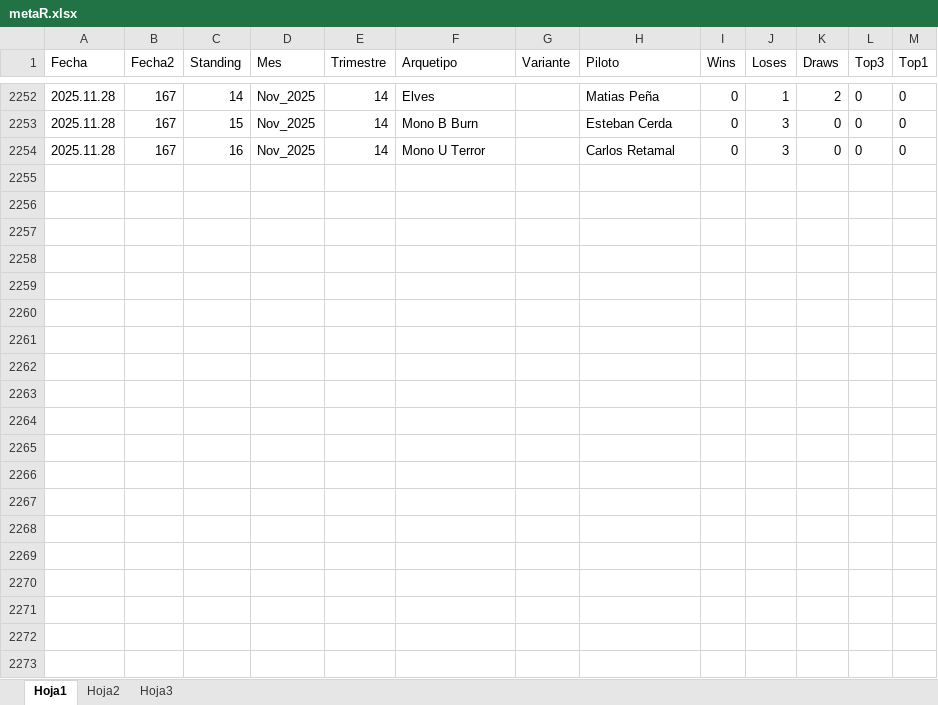
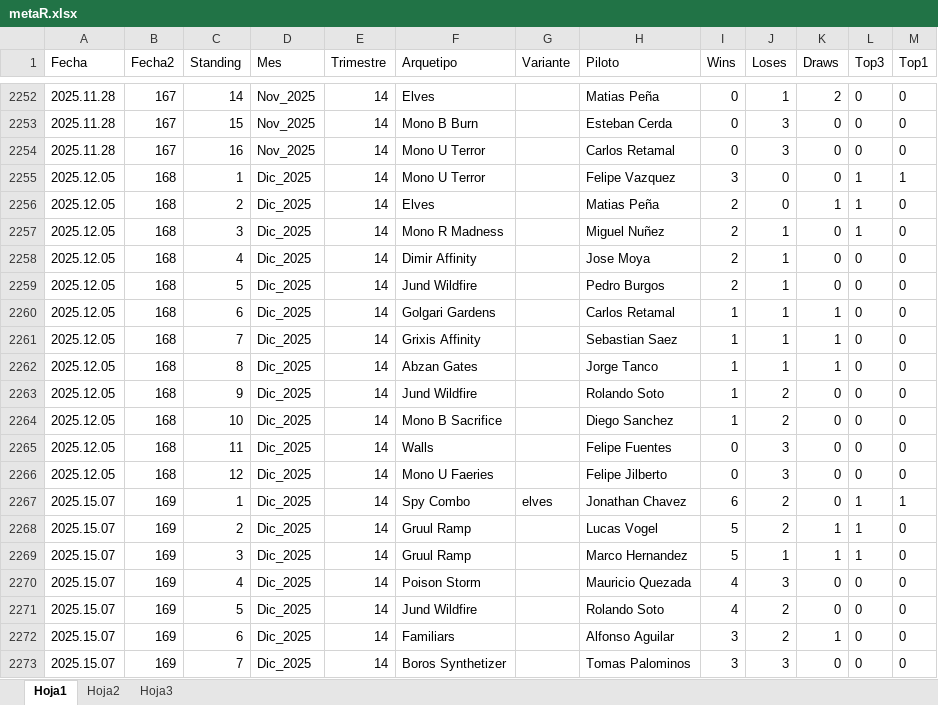
Before and after one commit to Fjilberto/metagame, an Excel workbook: metaR.xlsx, sheet Hoja1, drawn as a sheet; only a part is shown, gaps mark what is left out; values as stored, in another font and other column widths than the file's, no borders; the diff covers the shown part only; the diff names each change by its address in the sheet, - before the commit and + after, or states it on an @@ line.

Commit message:
new data 2025 12 05 y 2025 12 07

```diff
--- a/metaR.xlsx (sheet Hoja1)
+++ b/metaR.xlsx (sheet Hoja1)
+row 2255: 2025.12.05 | 168 | 1 | Dic_2025 | 14 | Mono U Terror |  | Felipe Vazquez | 3 | 0 | 0 | 1 | 1
+row 2256: 2025.12.05 | 168 | 2 | Dic_2025 | 14 | Elves |  | Matias Peña | 2 | 0 | 1 | 1 | 0
+row 2257: 2025.12.05 | 168 | 3 | Dic_2025 | 14 | Mono R Madness |  | Miguel Nuñez | 2 | 1 | 0 | 1 | 0
+row 2258: 2025.12.05 | 168 | 4 | Dic_2025 | 14 | Dimir Affinity |  | Jose Moya | 2 | 1 | 0 | 0 | 0
+row 2259: 2025.12.05 | 168 | 5 | Dic_2025 | 14 | Jund Wildfire |  | Pedro Burgos | 2 | 1 | 0 | 0 | 0
+row 2260: 2025.12.05 | 168 | 6 | Dic_2025 | 14 | Golgari Gardens |  | Carlos Retamal | 1 | 1 | 1 | 0 | 0
+row 2261: 2025.12.05 | 168 | 7 | Dic_2025 | 14 | Grixis Affinity |  | Sebastian Saez | 1 | 1 | 1 | 0 | 0
+row 2262: 2025.12.05 | 168 | 8 | Dic_2025 | 14 | Abzan Gates |  | Jorge Tanco | 1 | 1 | 1 | 0 | 0
+row 2263: 2025.12.05 | 168 | 9 | Dic_2025 | 14 | Jund Wildfire |  | Rolando Soto | 1 | 2 | 0 | 0 | 0
+row 2264: 2025.12.05 | 168 | 10 | Dic_2025 | 14 | Mono B Sacrifice |  | Diego Sanchez | 1 | 2 | 0 | 0 | 0
+row 2265: 2025.12.05 | 168 | 11 | Dic_2025 | 14 | Walls |  | Felipe Fuentes | 0 | 3 | 0 | 0 | 0
+row 2266: 2025.12.05 | 168 | 12 | Dic_2025 | 14 | Mono U Faeries |  | Felipe Jilberto | 0 | 3 | 0 | 0 | 0
+row 2267: 2025.15.07 | 169 | 1 | Dic_2025 | 14 | Spy Combo | elves | Jonathan Chavez | 6 | 2 | 0 | 1 | 1
+row 2268: 2025.15.07 | 169 | 2 | Dic_2025 | 14 | Gruul Ramp |  | Lucas Vogel | 5 | 2 | 1 | 1 | 0
+row 2269: 2025.15.07 | 169 | 3 | Dic_2025 | 14 | Gruul Ramp |  | Marco Hernandez | 5 | 1 | 1 | 1 | 0
+row 2270: 2025.15.07 | 169 | 4 | Dic_2025 | 14 | Poison Storm |  | Mauricio Quezada | 4 | 3 | 0 | 0 | 0
+row 2271: 2025.15.07 | 169 | 5 | Dic_2025 | 14 | Jund Wildfire |  | Rolando Soto | 4 | 2 | 0 | 0 | 0
+row 2272: 2025.15.07 | 169 | 6 | Dic_2025 | 14 | Familiars |  | Alfonso Aguilar | 3 | 2 | 1 | 0 | 0
+row 2273: 2025.15.07 | 169 | 7 | Dic_2025 | 14 | Boros Synthetizer |  | Tomas Palominos | 3 | 3 | 0 | 0 | 0
```
Also changed, not shown: 11 added rows and 7 edited cells elsewhere in this sheet.
